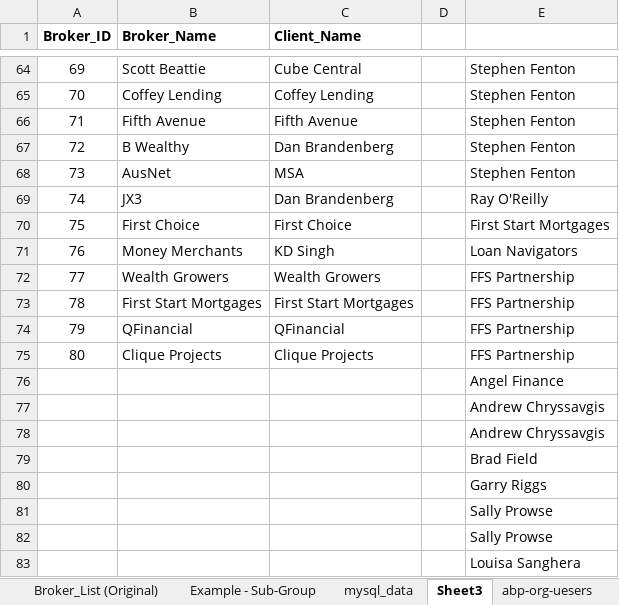
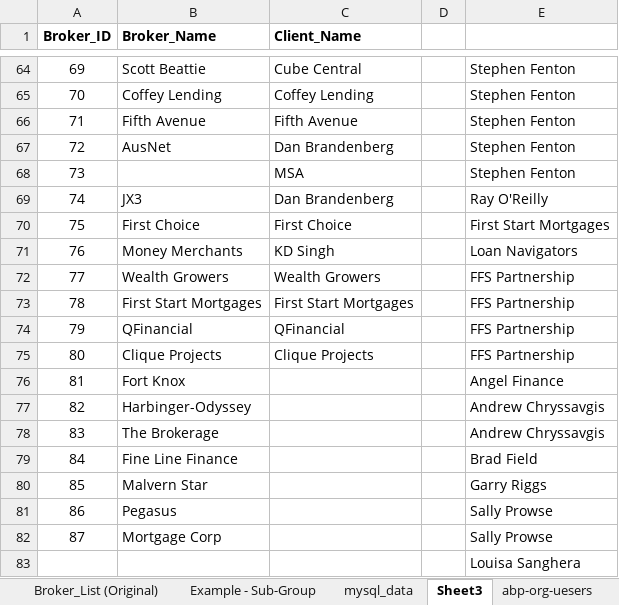
Before and after one commit to rufaruqui/mgtool, an Excel workbook: seeds/master_docs.xlsx, sheet Sheet3, drawn as a sheet; only a part is shown, gaps mark what is left out; values as stored, in another font and other column widths than the file's, no borders; removed rows and columns are numbered as before the commit, all else as after; the diff names each change by its address in the sheet, - before the commit and + after, or states it on an @@ line.

```diff
--- a/seeds/master_docs.xlsx (sheet Sheet3)
+++ b/seeds/master_docs.xlsx (sheet Sheet3)
-B67 (Broker_Name): B Wealthy
+B67 (Broker_Name): AusNet
-B68 (Broker_Name): AusNet
+B68 (Broker_Name): (empty)
-row 76:  |  |  |  | Angel Finance
-row 77:  |  |  |  | Andrew Chryssavgis
-row 78:  |  |  |  | Andrew Chryssavgis
-row 79:  |  |  |  | Brad Field
-row 80:  |  |  |  | Garry Riggs
-row 81:  |  |  |  | Sally Prowse
-row 82:  |  |  |  | Sally Prowse
+row 76: 81 | Fort Knox |  |  | Angel Finance
+row 77: 82 | Harbinger-Odyssey |  |  | Andrew Chryssavgis
+row 78: 83 | The Brokerage |  |  | Andrew Chryssavgis
+row 79: 84 | Fine Line Finance |  |  | Brad Field
+row 80: 85 | Malvern Star |  |  | Garry Riggs
+row 81: 86 | Pegasus |  |  | Sally Prowse
+row 82: 87 | Mortgage Corp |  |  | Sally Prowse
```
Also changed, not shown: sheet mysql-pg-abp-mappings, sheet broker_user_mappings_updated, formulas that keep their value, 14 other files.
